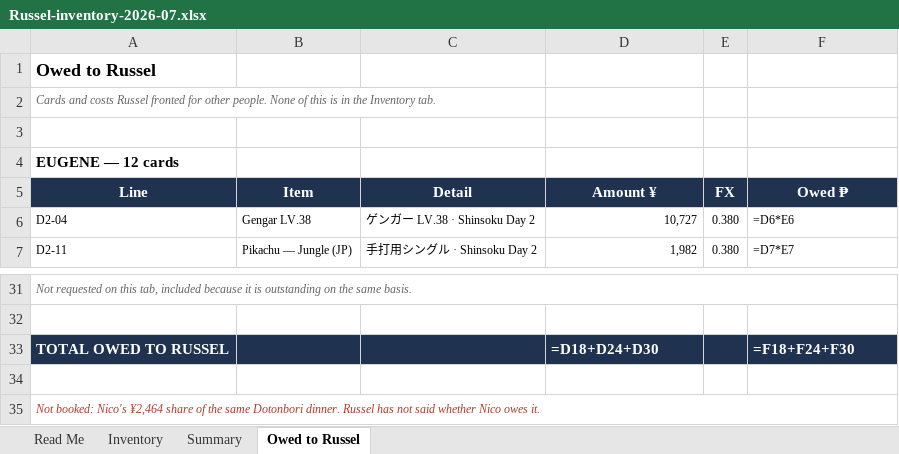
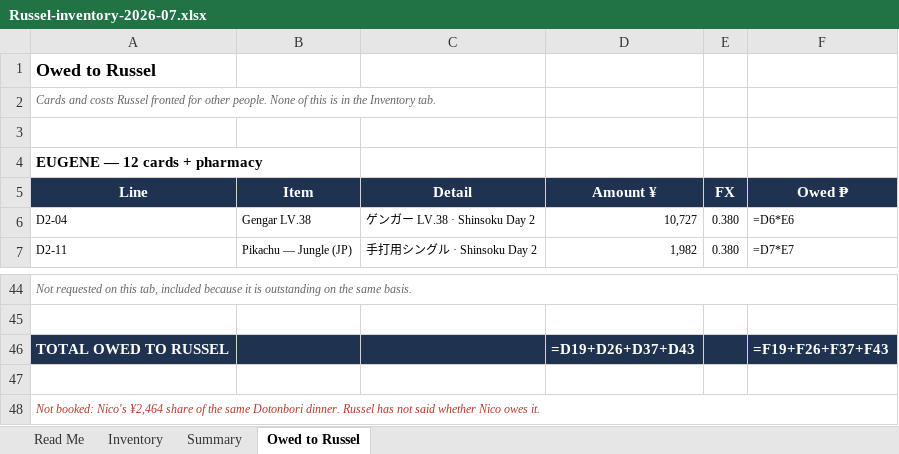
Before and after one commit to Rev-SL/claude-aidesign, an Excel workbook: artifacts/japan-2026-07/Russel-inventory-2026-07.xlsx, sheet Owed to Russel, drawn as a sheet; only a part is shown, gaps mark what is left out; values as stored, in another font and other column widths than the file's, no borders; formulas without a stored value are shown as written; addresses are those after the commit; the diff covers the shown part only; the diff names each change by its address in the sheet, - before the commit and + after, or states it on an @@ line.

```diff
--- a/artifacts/japan-2026-07/Russel-inventory-2026-07.xlsx (sheet Owed to Russel)
+++ b/artifacts/japan-2026-07/Russel-inventory-2026-07.xlsx (sheet Owed to Russel)
-A4: EUGENE — 12 cards
+A4: EUGENE — 12 cards + pharmacy
-D46: =D18+D24+D30
+D46: =D19+D26+D37+D43
-F46: =F18+F24+F30
+F46: =F19+F26+F37+F43
```
Also changed, not shown: 13 added rows and 9 edited cells elsewhere in this sheet, 1 other file.
